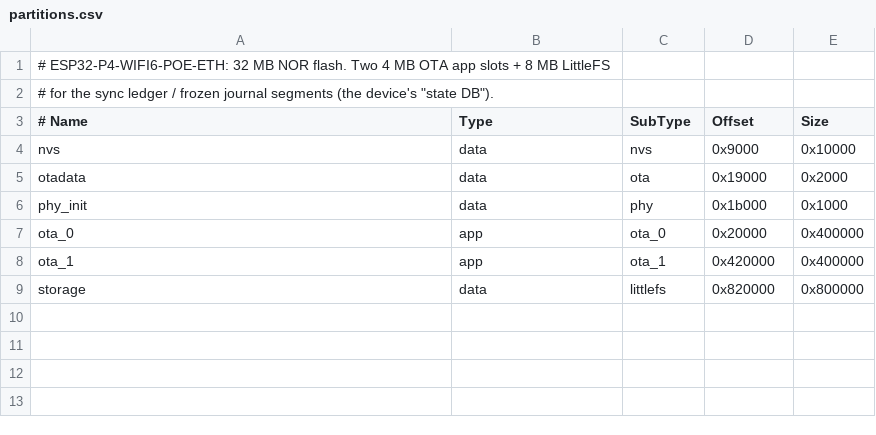
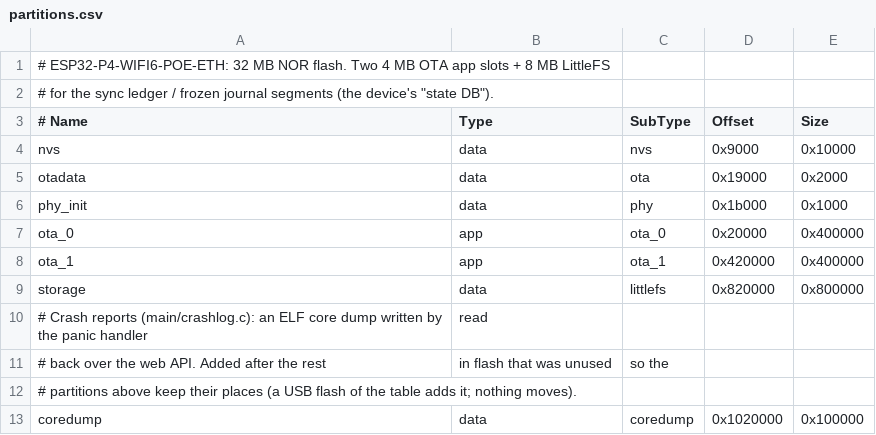
Before and after one commit to xerootg/RapidRawCloud, a CSV file: firmware/rrcloud-ingest/partitions.csv, drawn as a sheet.

```diff
--- a/firmware/rrcloud-ingest/partitions.csv
+++ b/firmware/rrcloud-ingest/partitions.csv
@@ -9 +9,5 @@ ota_1,      app,  ota_1,    0x420000,  0x400000
 storage,    data, littlefs, 0x820000,  0x800000
+# Crash reports (main/crashlog.c): an ELF core dump written by the panic handler, read
+# back over the web API. Added after the rest, in flash that was unused, so the
+# partitions above keep their places (a USB flash of the table adds it; nothing moves).
+coredump,   data, coredump, 0x1020000, 0x100000
```
Also changed, not shown: 12 other files.
